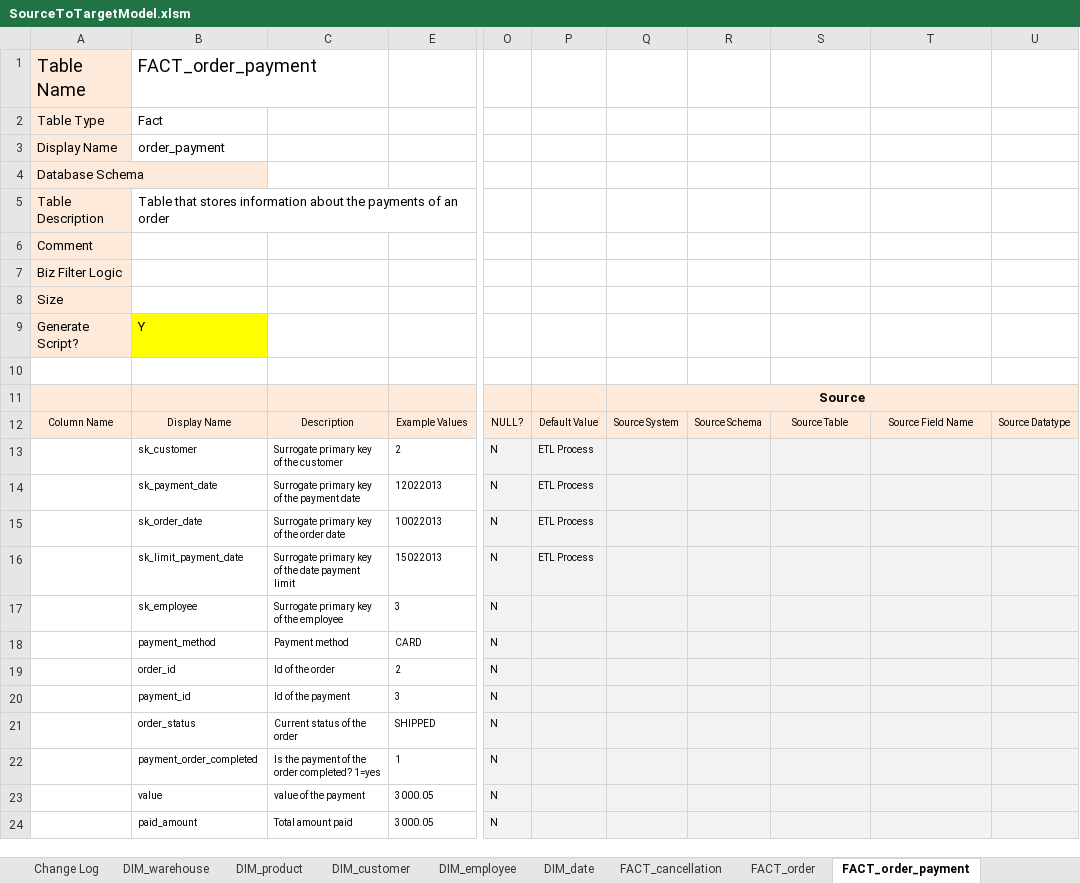
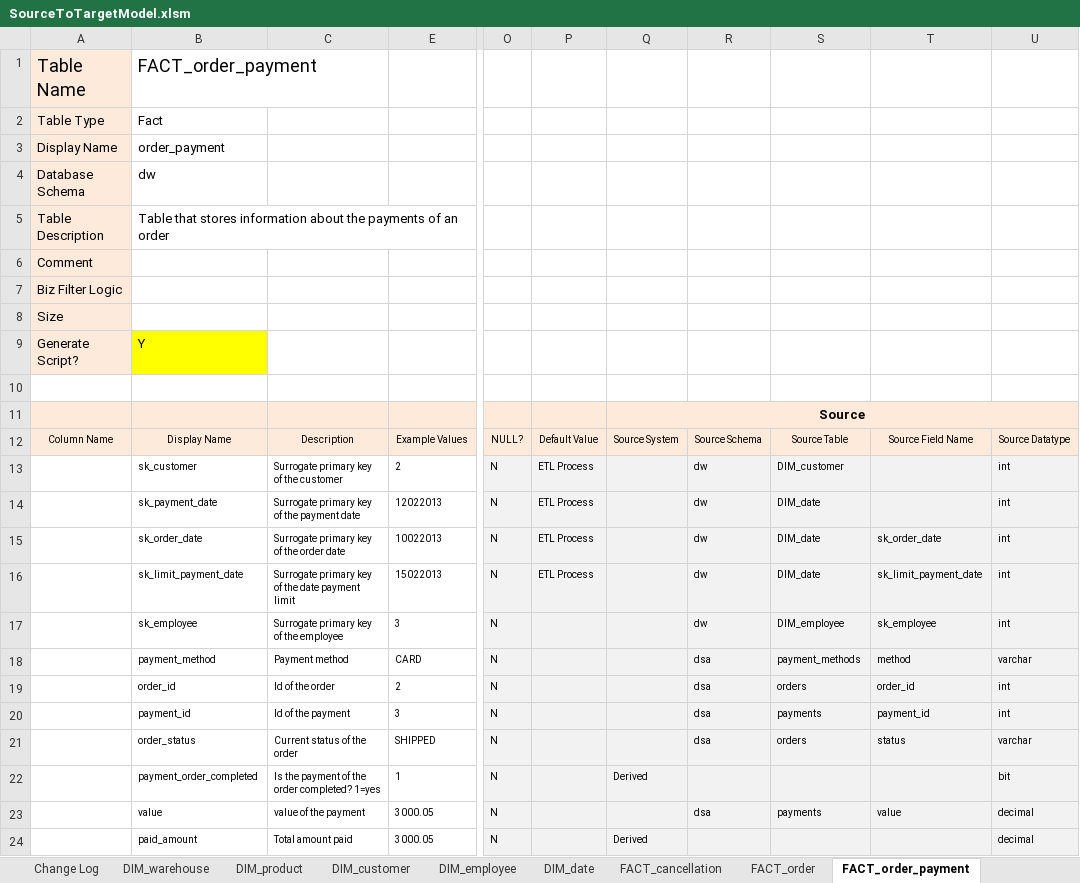
Before and after one commit to joaobraganca555/GlobalTech_ETL, an Excel workbook: docs/SourceToTargetModel.xlsm, sheet FACT_order_payment, drawn as a sheet; only a part is shown, gaps mark what is left out; values as stored, in another font and other column widths than the file's, no borders; charts and pictures not drawn; the diff names each change by its address in the sheet, - before the commit and + after, or states it on an @@ line.

```diff
--- a/docs/SourceToTargetModel.xlsm (sheet FACT_order_payment)
+++ b/docs/SourceToTargetModel.xlsm (sheet FACT_order_payment)
-B4: (empty)
+B4: dw
-R13:R17: (empty)
+R13:R17: dw
-S13: (empty)
+S13: DIM_customer
-U13:U17: (empty)
+U13:U17: int
-S14:S16: (empty)
+S14:S16: DIM_date
-T15: (empty)
+T15: sk_order_date
-T16: (empty)
+T16: sk_limit_payment_date
-S17: (empty)
+S17: DIM_employee
-T17: (empty)
+T17: sk_employee
-R18:R21: (empty)
+R18:R21: dsa
-S18: (empty)
+S18: payment_methods
-T18: (empty)
+T18: method
-U18: (empty)
+U18: varchar
-S19: (empty)
+S19: orders
-T19: (empty)
+T19: order_id
-U19:U20: (empty)
+U19:U20: int
-S20: (empty)
+S20: payments
-T20: (empty)
+T20: payment_id
-S21: (empty)
+S21: orders
-T21: (empty)
+T21: status
-U21: (empty)
+U21: varchar
-Q22: (empty)
+Q22: Derived
-U22: (empty)
+U22: bit
-R23: (empty)
+R23: dsa
-S23: (empty)
+S23: payments
-T23: (empty)
+T23: value
-U23:U24: (empty)
+U23:U24: decimal
-Q24: (empty)
+Q24: Derived
```
Also changed, not shown: sheet DIM_warehouse, sheet FACT_order, sheet FACT_cancellation, sheet DIM_customer, sheet DIM_product, sheet FACT_shippement, 2 more sheets, charts or pictures, 12 other files.
